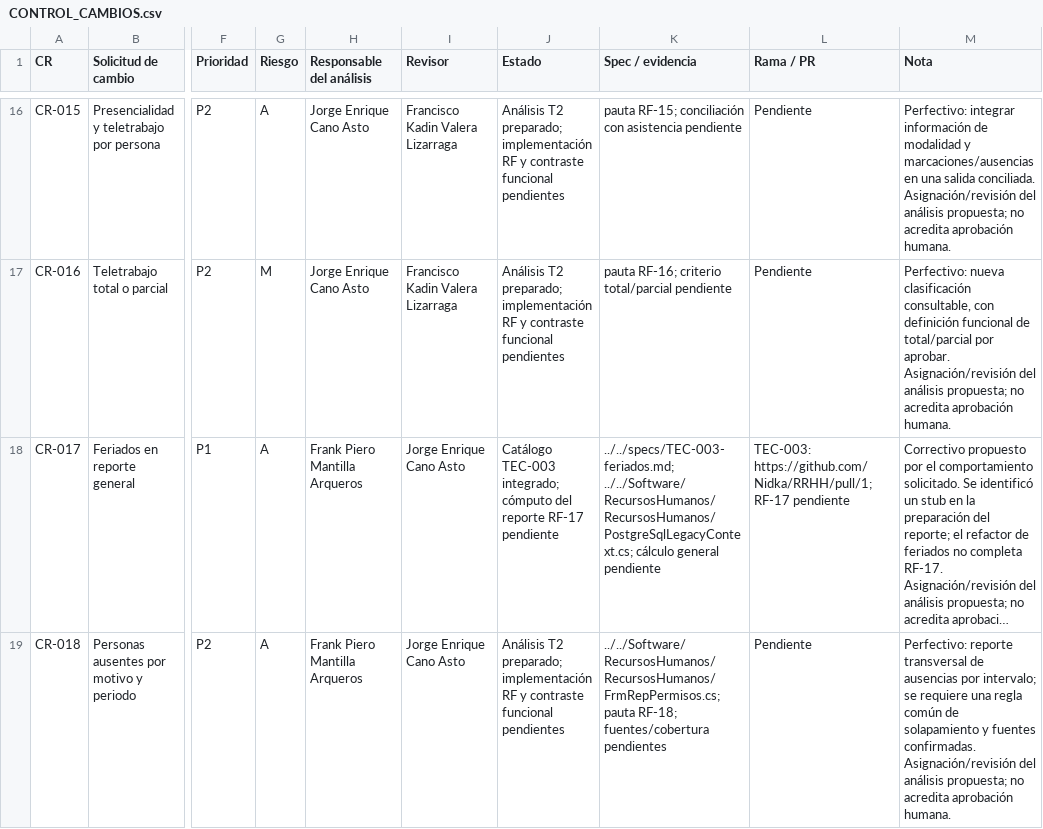
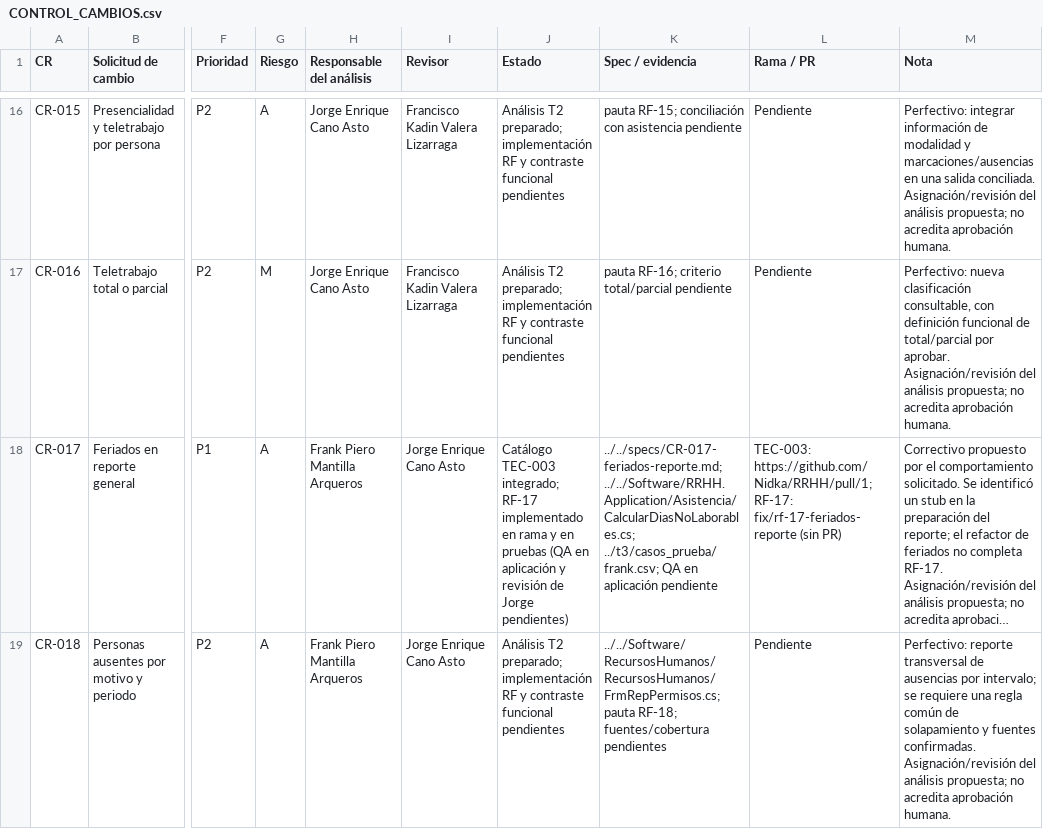
Before and after one commit to Nidka/RRHH, a CSV file: docs/t2/CONTROL_CAMBIOS.csv, drawn as a sheet; only a part is shown, gaps mark what is left out; long unchanged cells end in …; the diff names each change by its address in the sheet, - before the commit and + after, or states it on an @@ line.

Commit message:
docs(RF-17): caracterizar el reporte general y registrar la ficha
Agrega la spec CR-017 con el comportamiento heredado (fórmula de
FrmConsultaAsistencias), las hipótesis, lo que queda fuera de alcance y la
ficha del RF. Agrega los casos CP-17-01..CP-17-07 y actualiza la fila de
CR-017 en el control de cambios.

Refs: RF-17, CR-017, CP-17-01..CP-17-07

```diff
--- a/docs/t2/CONTROL_CAMBIOS.csv
+++ b/docs/t2/CONTROL_CAMBIOS.csv
-J18 (Estado): …TEC-003 integrado; cómputo del reporte RF-17 pendiente
+J18 (Estado): …TEC-003 integrado; RF-17 implementado en rama y en pruebas (QA en aplicación y revisión de Jorge pendientes)
-K18 (Spec / evidencia): ../../specs/TEC-003-feriados.md; ../../Software/RecursosHumanos/RecursosHumanos/PostgreSqlLegacyContext.cs; cálculo general pendiente
+K18 (Spec / evidencia): ../../specs/CR-017-feriados-reporte.md; ../../Software/RRHH.Application/Asistencia/CalcularDiasNoLaborables.cs; ../t3/casos_prueba/frank.csv; QA en aplicación pendiente
-L18 (Rama / PR): TEC-003: https://github.com/Nidka/RRHH/pull/1; RF-17 pendiente
+L18 (Rama / PR): TEC-003: https://github.com/Nidka/RRHH/pull/1; RF-17: fix/rf-17-feriados-reporte (sin PR)
```
Also changed, not shown: 2 other files.
